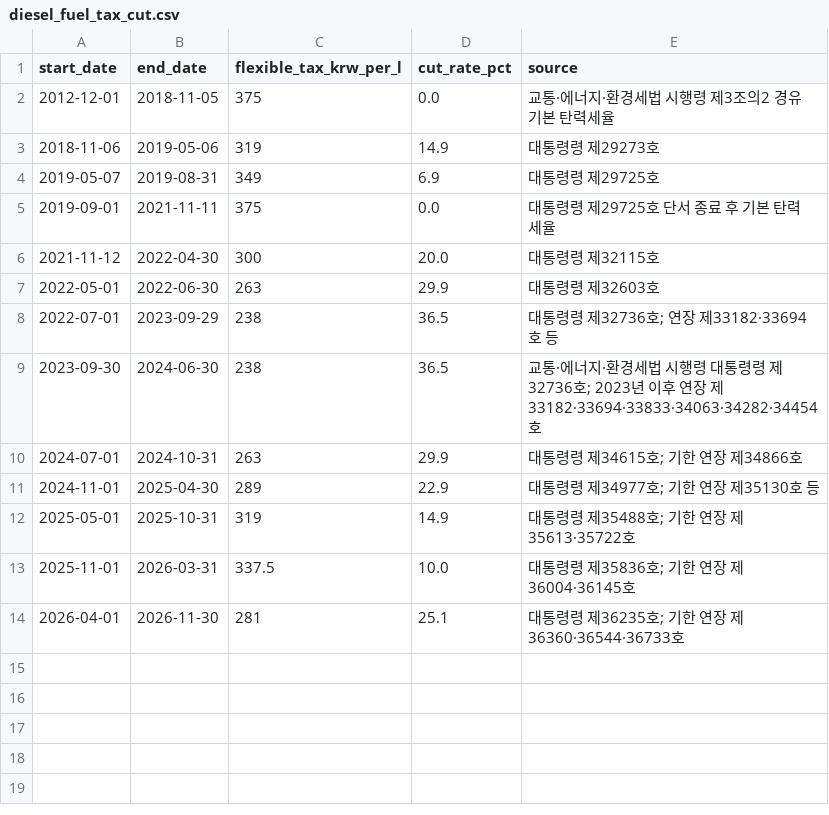
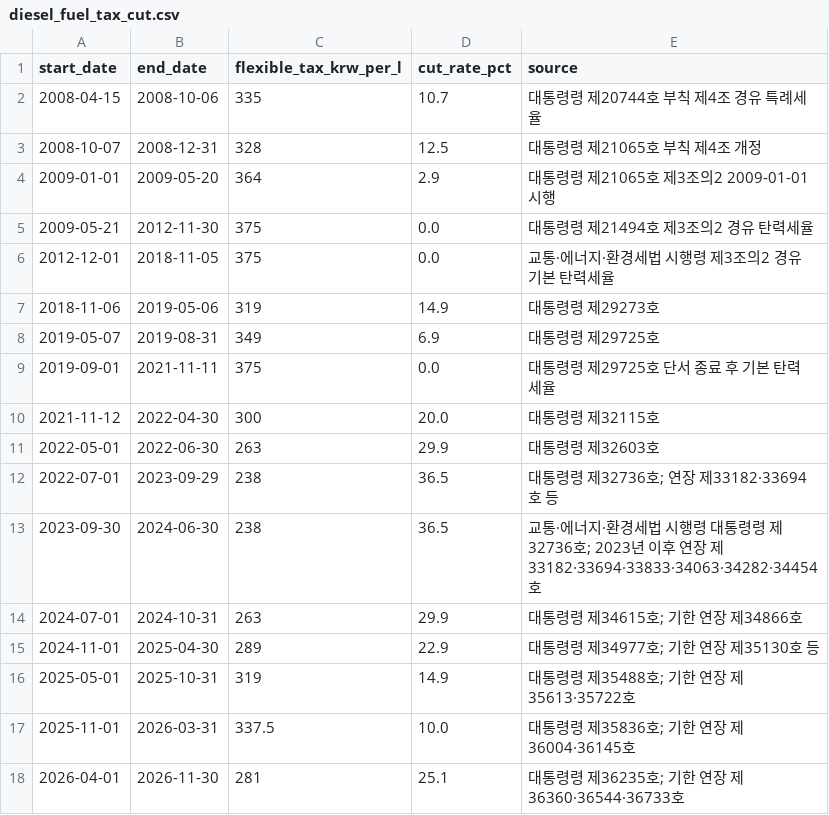
Before and after one commit to Hwiing/skala-alops, a CSV file: data/reference/diesel_fuel_tax_cut.csv, drawn as a sheet; the diff names each change by its address in the sheet, - before the commit and + after, or states it on an @@ line.

Commit message:
feat(data): add 2008 diesel history with marked Singapore grade splice (#33)

```diff
--- a/data/reference/diesel_fuel_tax_cut.csv
+++ b/data/reference/diesel_fuel_tax_cut.csv
+row 2: 2008-04-15 | 2008-10-06 | 335 | 10.7 | 대통령령 제20744호 부칙 제4조 경유 특례세율
+row 3: 2008-10-07 | 2008-12-31 | 328 | 12.5 | 대통령령 제21065호 부칙 제4조 개정
+row 4: 2009-01-01 | 2009-05-20 | 364 | 2.9 | 대통령령 제21065호 제3조의2 2009-01-01 시행
+row 5: 2009-05-21 | 2012-11-30 | 375 | 0.0 | 대통령령 제21494호 제3조의2 경유 탄력세율
```
Also changed, not shown: 4 other files.
